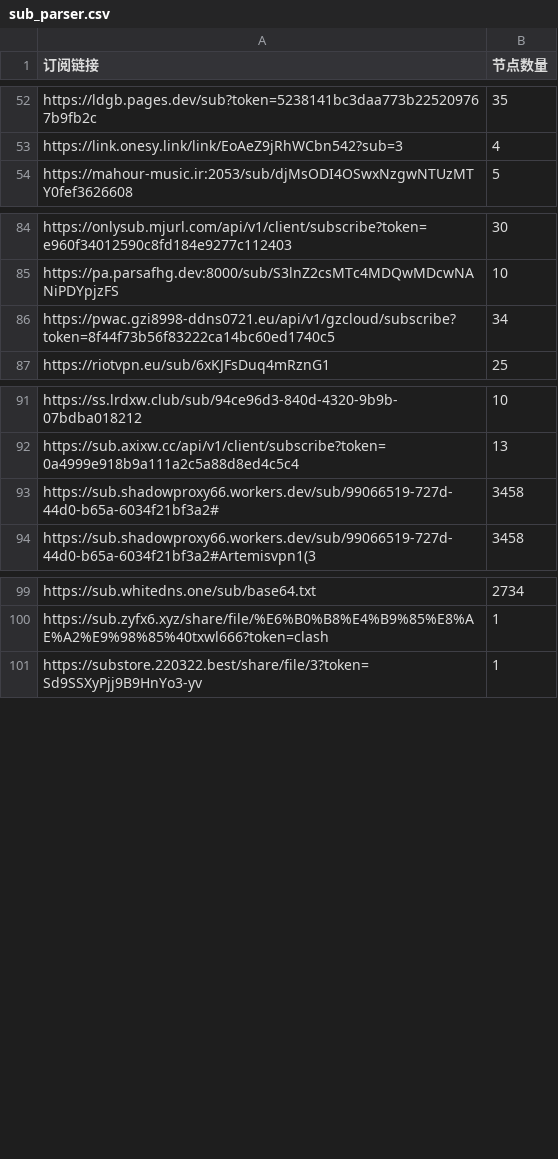
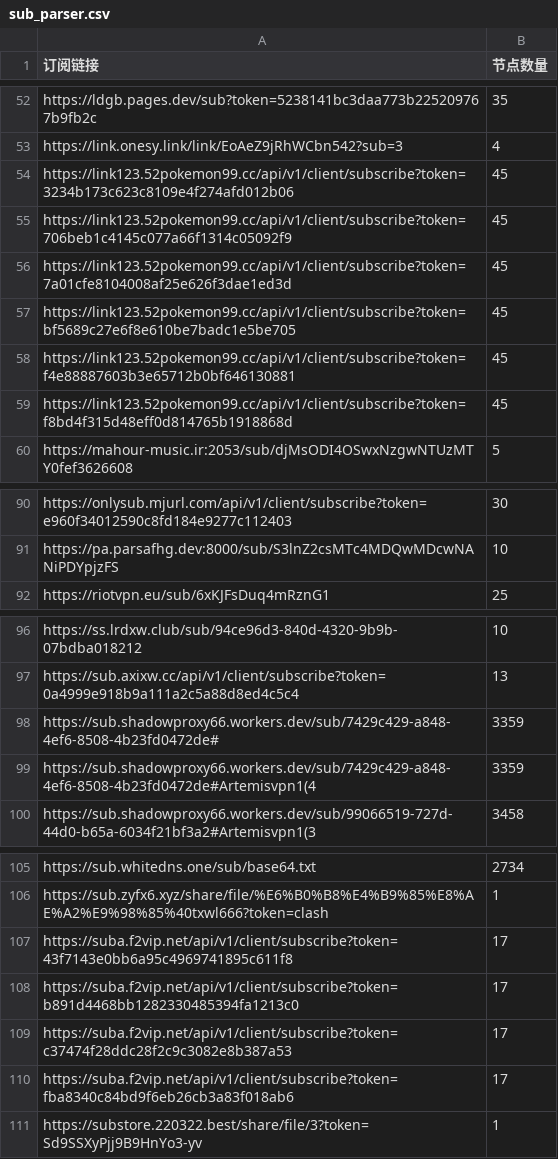
Before and after one commit to pdd520/NodeParser, a CSV file: sub_parser.csv, drawn as a sheet; only a part is shown, gaps mark what is left out.

```diff
--- a/sub_parser.csv
+++ b/sub_parser.csv
@@ -53,2 +53,8 @@ https://ldgb.pages.dev/sub?token=5238141bc3daa773b225209767b9fb2c,35
 https://link.onesy.link/link/EoAeZ9jRhWCbn542?sub=3,4
+https://link123.52pokemon99.cc/api/v1/client/subscribe?token=3234b173c623c8109e4f274afd012b06,45
+https://link123.52pokemon99.cc/api/v1/client/subscribe?token=706beb1c4145c077a66f1314c05092f9,45
+https://link123.52pokemon99.cc/api/v1/client/subscribe?token=7a01cfe8104008af25e626f3dae1ed3d,45
+https://link123.52pokemon99.cc/api/v1/client/subscribe?token=bf5689c27e6f8e610be7badc1e5be705,45
+https://link123.52pokemon99.cc/api/v1/client/subscribe?token=f4e88887603b3e65712b0bf646130881,45
+https://link123.52pokemon99.cc/api/v1/client/subscribe?token=f8bd4f315d48eff0d814765b1918868d,45
 https://mahour-music.ir:2053/sub/djMsODI4OSwxNzgwNTUzMTY0fef3626608,5
@@ -85,3 +91,2 @@ https://onlysub.mjurl.com/api/v1/client/subscribe?token=e960f34012590c8fd184e927
 https://pa.parsafhg.dev:8000/sub/S3lnZ2csMTc4MDQwMDcwNANiPDYpjzFS,10
-https://pwac.gzi8998-ddns0721.eu/api/v1/gzcloud/subscribe?token=8f44f73b56f83222ca14bc60ed1740c5,34
 https://riotvpn.eu/sub/6xKJFsDuq4mRznG1,25
@@ -92,3 +97,4 @@ https://ss.lrdxw.club/sub/94ce96d3-840d-4320-9b9b-07bdba018212,10
 https://sub.axixw.cc/api/v1/client/subscribe?token=0a4999e918b9a111a2c5a88d8ed4c5c4,13
-https://sub.shadowproxy66.workers.dev/sub/99066519-727d-44d0-b65a-6034f21bf3a2#,3458
+https://sub.shadowproxy66.workers.dev/sub/7429c429-a848-4ef6-8508-4b23fd0472de#,3359
+https://sub.shadowproxy66.workers.dev/sub/7429c429-a848-4ef6-8508-4b23fd0472de#Artemisvpn1(4,3359
 https://sub.shadowproxy66.workers.dev/sub/99066519-727d-44d0-b65a-6034f21bf3a2#Artemisvpn1(3,3458
@@ -100,2 +106,6 @@ https://sub.whitedns.one/sub/base64.txt,2734
 https://sub.zyfx6.xyz/share/file/%E6%B0%B8%E4%B9%85%E8%AE%A2%E9%98%85%40txwl666?token=clash,1
+https://suba.f2vip.net/api/v1/client/subscribe?token=43f7143e0bb6a95c4969741895c611f8,17
+https://suba.f2vip.net/api/v1/client/subscribe?token=b891d4468bb1282330485394fa1213c0,17
+https://suba.f2vip.net/api/v1/client/subscribe?token=c37474f28ddc28f2c9c3082e8b387a53,17
+https://suba.f2vip.net/api/v1/client/subscribe?token=fba8340c84bd9f6eb26cb3a83f018ab6,17
 https://substore.220322.best/share/file/3?token=Sd9SSXyPjj9B9HnYo3-yv,1
```
Also changed, not shown: 3 other files.
